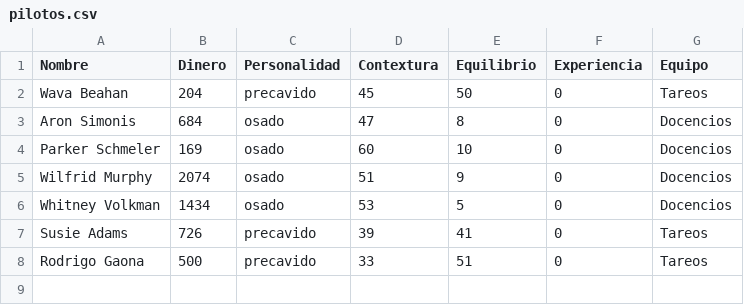
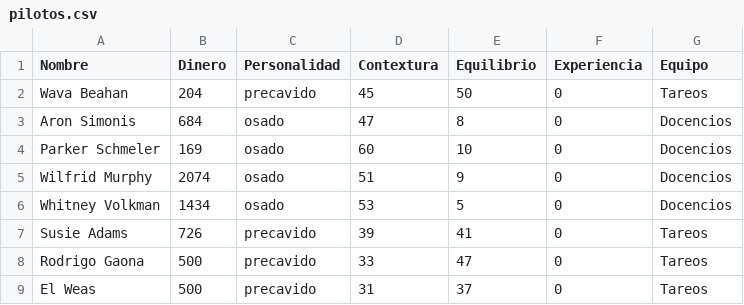
Before and after one commit to Gaonuk/IIC2233-Gaonuk, a CSV file: Tareas/T01/base_datos/pilotos.csv, drawn as a sheet.

```diff
--- a/Tareas/T01/base_datos/pilotos.csv
+++ b/Tareas/T01/base_datos/pilotos.csv
@@ -7,2 +7,3 @@ Whitney Volkman,1434,osado,53,5,0,Docencios
 Susie Adams,726,precavido,39,41,0,Tareos
-Rodrigo Gaona,500,precavido,33,51,0,Tareos
+Rodrigo Gaona,500,precavido,33,47,0,Tareos
+El Weas,500,precavido,31,37,0,Tareos
```
Also changed, not shown: 8 other files.
